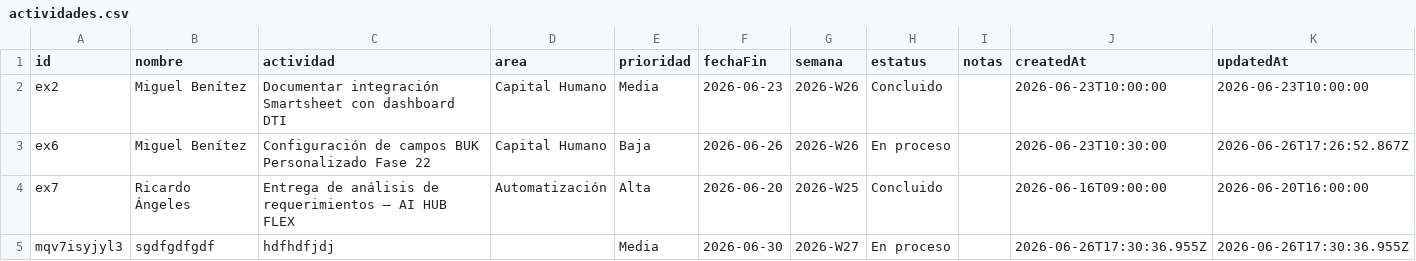
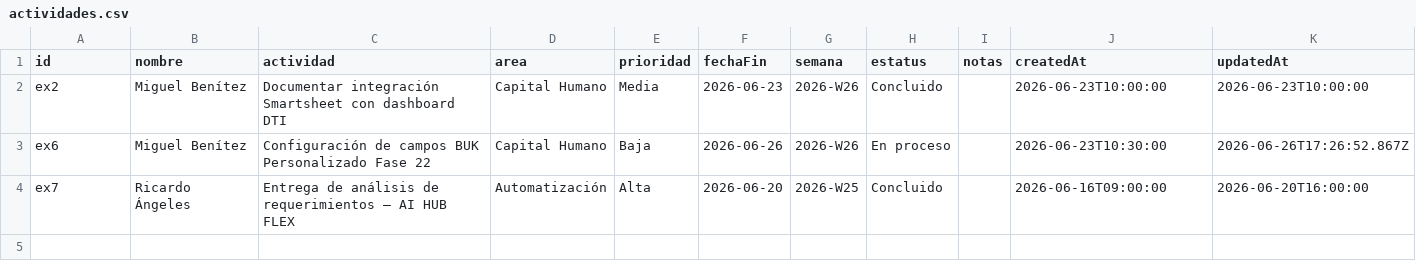
Before and after one commit to DTI-Dashboard/Proyectos, a CSV file: actividades.csv, drawn as a sheet; the diff names each change by its address in the sheet, - before the commit and + after, or states it on an @@ line.

Commit message:
backup: actividades.csv actualizado desde dashboard

```diff
--- a/actividades.csv
+++ b/actividades.csv
-row 5: mqv7isyjyl3 | sgdfgdfgdf | hdfhdfjdj |  | Media | 2026-06-30 | 2026-W27 | En proceso |  | 2026-06-26T17:30:36.955Z | 2026-06-26T17:30:36.955Z
```
